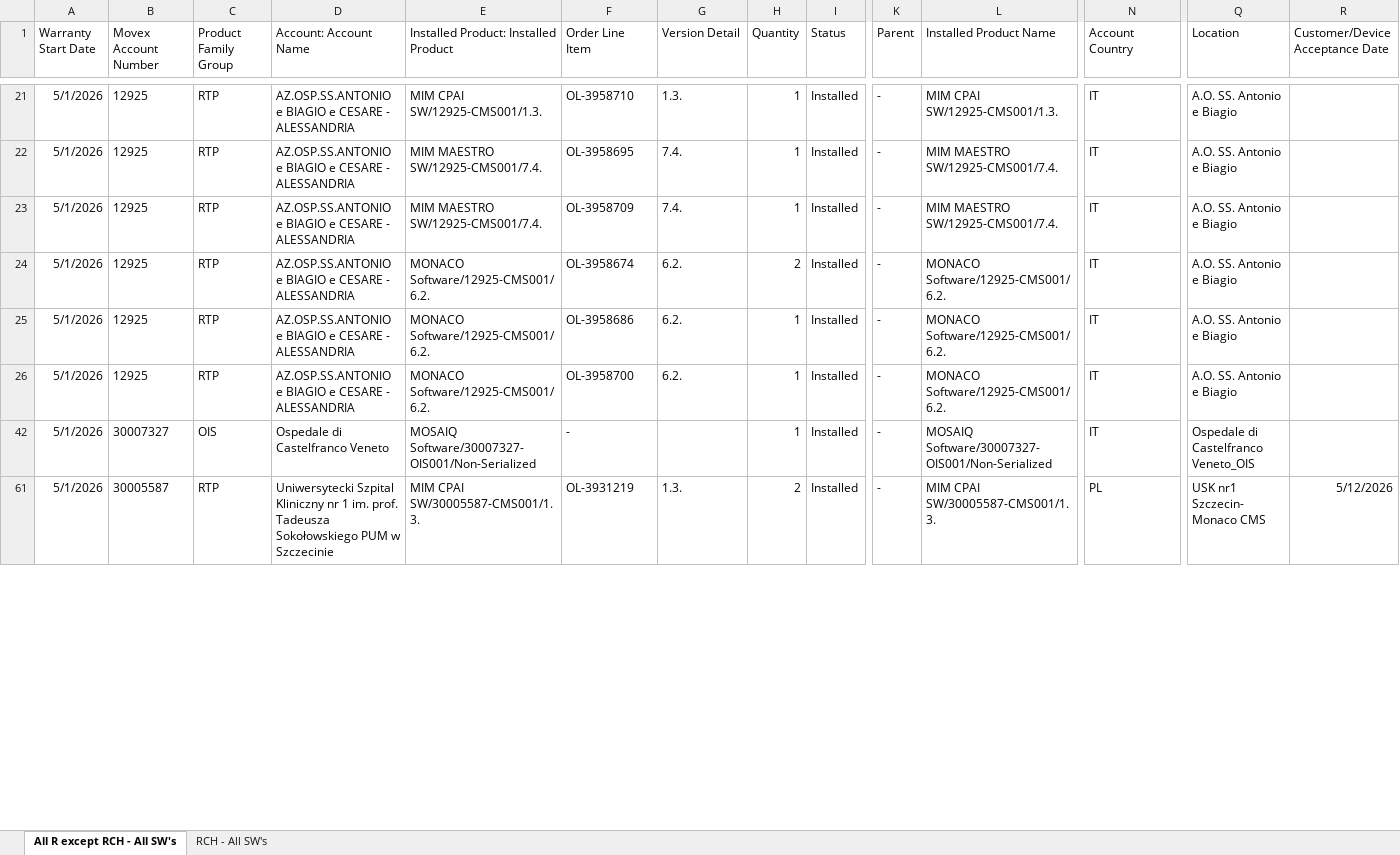
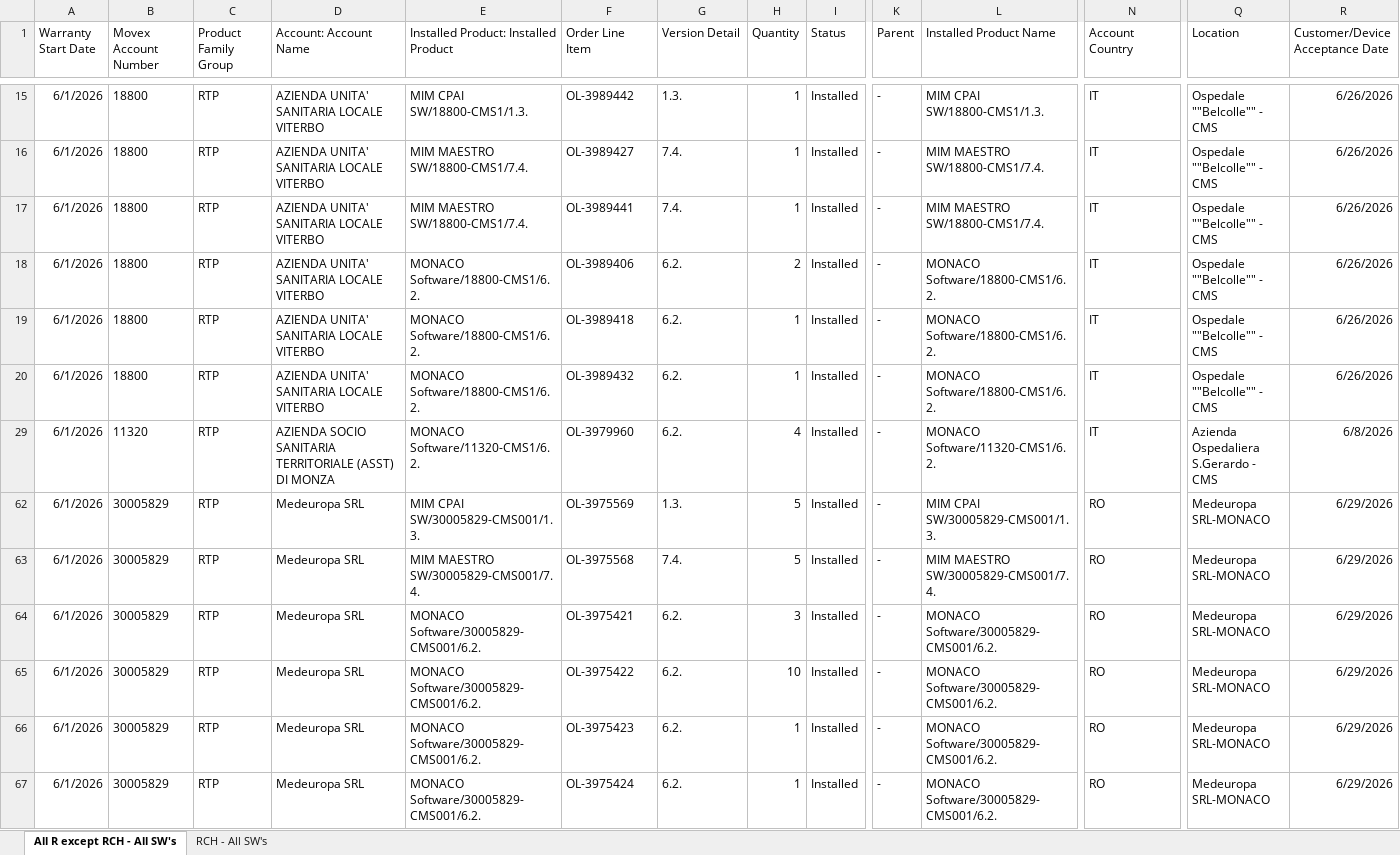
Before and after one commit to fewatts/monthly_clean_up_auto, an Excel workbook: Automations/Automation for monthly reports pt-2/Monthly_Installations_All_SW_All_Regions.xlsx, sheet All R except RCH - All SW's, drawn as a sheet; only a part is shown, gaps mark what is left out; values as stored, in another font and other column widths than the file's, no borders; table styles not drawn; removed rows and columns are numbered as before the commit, all else as after; rows hold the shown columns only; the diff covers the shown part only; the diff names each change by its address in the sheet, - before the commit and + after, or states it on an @@ line.

```diff
--- a/Automations/Automation for monthly reports pt-2/Monthly_Installations_All_SW_All_Regions.xlsx (sheet All R except RCH - All SW's)
+++ b/Automations/Automation for monthly reports pt-2/Monthly_Installations_All_SW_All_Regions.xlsx (sheet All R except RCH - All SW's)
-A15:A20 (Warranty Start Date): 5/1/2026
+A15:A20 (Warranty Start Date): 6/1/2026
-B15:B20 (Movex Account Number): 12925
+B15:B20 (Movex Account Number): 18800
-D15:D20 (Account: Account Name): AZ.OSP.SS.ANTONIO e BIAGIO e CESARE - ALESSANDRIA
+D15:D20 (Account: Account Name): AZIENDA UNITA' SANITARIA LOCALE VITERBO
-E15: MIM CPAI SW/12925-CMS001/1.3.
+E15: MIM CPAI SW/18800-CMS1/1.3.
-F15 (Order Line Item): OL-3958710
+F15 (Order Line Item): OL-3989442
-L15 (Installed Product Name): MIM CPAI SW/12925-CMS001/1.3.
+L15 (Installed Product Name): MIM CPAI SW/18800-CMS1/1.3.
-Q15:Q20 (Location): A.O. SS. Antonio e Biagio
+Q15:Q20 (Location): Ospedale ""Belcolle"" - CMS
-R15:R20 (Customer/Device Acceptance Date): (empty)
+R15:R20 (Customer/Device Acceptance Date): 6/26/2026
-E16:E17: MIM MAESTRO SW/12925-CMS001/7.4.
+E16:E17: MIM MAESTRO SW/18800-CMS1/7.4.
-F16 (Order Line Item): OL-3958695
+F16 (Order Line Item): OL-3989427
-L16:L17 (Installed Product Name): MIM MAESTRO SW/12925-CMS001/7.4.
+L16:L17 (Installed Product Name): MIM MAESTRO SW/18800-CMS1/7.4.
-F17 (Order Line Item): OL-3958709
+F17 (Order Line Item): OL-3989441
-E18:E20: MONACO Software/12925-CMS001/6.2.
+E18:E20: MONACO Software/18800-CMS1/6.2.
-F18 (Order Line Item): OL-3958674
+F18 (Order Line Item): OL-3989406
-L18:L20 (Installed Product Name): MONACO Software/12925-CMS001/6.2.
+L18:L20 (Installed Product Name): MONACO Software/18800-CMS1/6.2.
-F19 (Order Line Item): OL-3958686
+F19 (Order Line Item): OL-3989418
-F20 (Order Line Item): OL-3958700
+F20 (Order Line Item): OL-3989432
-row 42: 5/1/2026 | 30007327 | OIS | Ospedale di Castelfranco Veneto | MOSAIQ Software/30007327-OIS001/Non-Serialized | - |  | 1 | Installed | - | MOSAIQ Software/30007327-OIS001/Non-Serialized | IT | Ospedale di Castelfranco Veneto_OIS
+row 29: 6/1/2026 | 11320 | RTP | AZIENDA SOCIO SANITARIA TERRITORIALE (ASST) DI MONZA | MONACO Software/11320-CMS1/6.2. | OL-3979960 | 6.2. | 4 | Installed | - | MONACO Software/11320-CMS1/6.2. | IT | Azienda Ospedaliera S.Gerardo - CMS | 6/8/2026
-A62 (Warranty Start Date): 5/1/2026
+A62 (Warranty Start Date): 6/1/2026
-B62 (Movex Account Number): 30005587
+B62 (Movex Account Number): 30005829
-D62 (Account: Account Name): Uniwersytecki Szpital Kliniczny nr 1 im. prof. Tadeusza Sokołowskiego PUM w Szczecinie
+D62 (Account: Account Name): Medeuropa SRL
-E62: MIM CPAI SW/30005587-CMS001/1.3.
+E62: MIM CPAI SW/30005829-CMS001/1.3.
-F62 (Order Line Item): OL-3931219
+F62 (Order Line Item): OL-3975569
-H62 (Quantity): 2
+H62 (Quantity): 5
-L62 (Installed Product Name): MIM CPAI SW/30005587-CMS001/1.3.
+L62 (Installed Product Name): MIM CPAI SW/30005829-CMS001/1.3.
-N62 (Account Country): PL
+N62 (Account Country): RO
-Q62 (Location): USK nr1 Szczecin- Monaco CMS
+Q62 (Location): Medeuropa SRL-MONACO
-R62 (Customer/Device Acceptance Date): 5/12/2026
+R62 (Customer/Device Acceptance Date): 6/29/2026
+row 63: 6/1/2026 | 30005829 | RTP | Medeuropa SRL | MIM MAESTRO SW/30005829-CMS001/7.4. | OL-3975568 | 7.4. | 5 | Installed | - | MIM MAESTRO SW/30005829-CMS001/7.4. | RO | Medeuropa SRL-MONACO | 6/29/2026
+row 64: 6/1/2026 | 30005829 | RTP | Medeuropa SRL | MONACO Software/30005829-CMS001/6.2. | OL-3975421 | 6.2. | 3 | Installed | - | MONACO Software/30005829-CMS001/6.2. | RO | Medeuropa SRL-MONACO | 6/29/2026
+row 65: 6/1/2026 | 30005829 | RTP | Medeuropa SRL | MONACO Software/30005829-CMS001/6.2. | OL-3975422 | 6.2. | 10 | Installed | - | MONACO Software/30005829-CMS001/6.2. | RO | Medeuropa SRL-MONACO | 6/29/2026
+row 66: 6/1/2026 | 30005829 | RTP | Medeuropa SRL | MONACO Software/30005829-CMS001/6.2. | OL-3975423 | 6.2. | 1 | Installed | - | MONACO Software/30005829-CMS001/6.2. | RO | Medeuropa SRL-MONACO | 6/29/2026
+row 67: 6/1/2026 | 30005829 | RTP | Medeuropa SRL | MONACO Software/30005829-CMS001/6.2. | OL-3975424 | 6.2. | 1 | Installed | - | MONACO Software/30005829-CMS001/6.2. | RO | Medeuropa SRL-MONACO | 6/29/2026
```
Also changed, not shown: 18 added rows, 3 removed rows and 73 edited cells elsewhere in this sheet, sheet RCH - All SW's, hidden cells, 5 other files.
